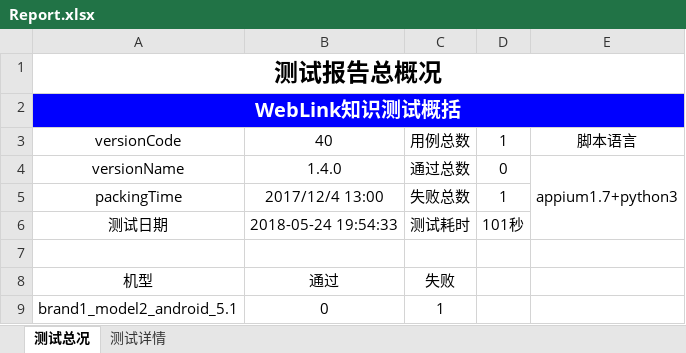
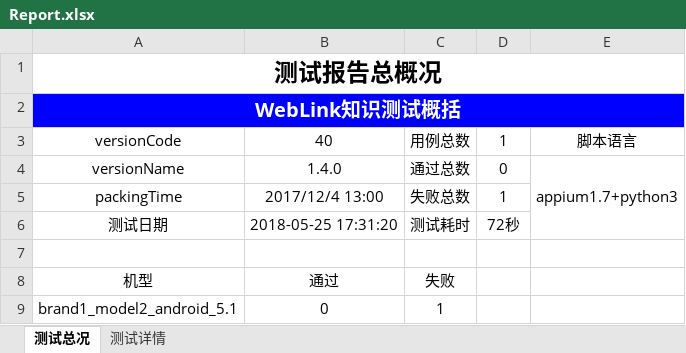
Before and after one commit to leila-wu/pythonAppium, an Excel workbook: Report/Report.xlsx, sheet 测试总况, drawn as a sheet; values as stored, in another font and other column widths than the file's, no borders; charts and pictures not drawn; the diff names each change by its address in the sheet, - before the commit and + after, or states it on an @@ line.

```diff
--- a/Report/Report.xlsx (sheet 测试总况)
+++ b/Report/Report.xlsx (sheet 测试总况)
-B6: 2018-05-24 19:54:33
+B6: 2018-05-25 17:31:20
-D6: 101秒
+D6: 72秒
```
Also changed, not shown: sheet 测试详情, charts or pictures, 54 other files.
